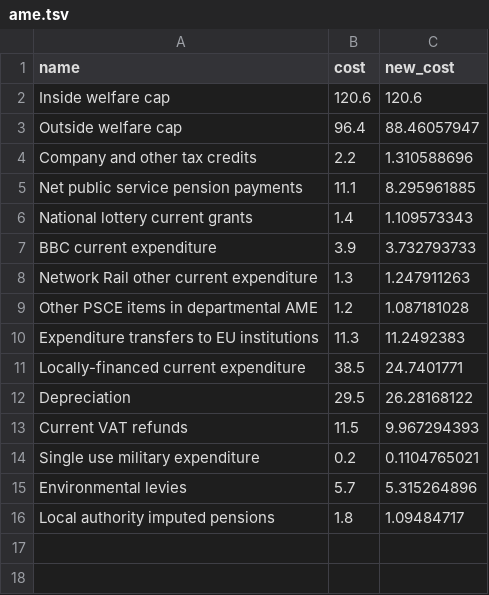
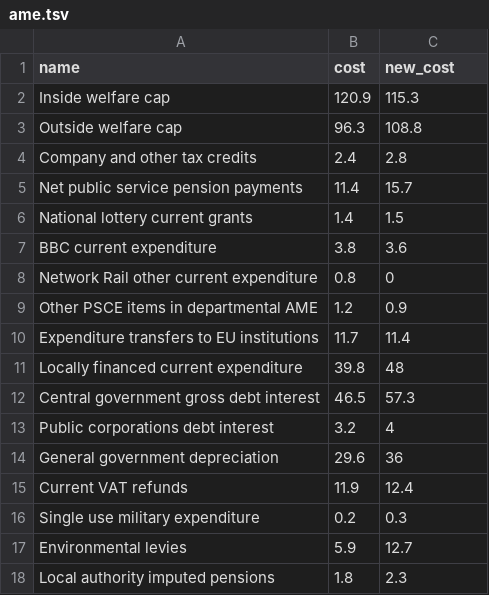
Before and after one commit to guardian/interactive-autumn-statement-2015, a TSV file: src/js/data/ame.tsv, drawn as a sheet.

```diff
--- a/src/js/data/ame.tsv
+++ b/src/js/data/ame.tsv
@@ -1,16 +1,18 @@
 name	cost	new_cost
-Inside welfare cap	120.6	120.6
-Outside welfare cap	96.4	88.46057947
-Company and other tax credits	2.2	1.310588696
-Net public service pension payments	11.1	8.295961885
-National lottery current grants	1.4	1.109573343
-BBC current expenditure	3.9	3.732793733
-Network Rail other current expenditure	1.3	1.247911263
-Other PSCE items in departmental AME	1.2	1.087181028
-Expenditure transfers to EU institutions	11.3	11.2492383
-Locally-financed current expenditure	38.5	24.7401771
-Depreciation	29.5	26.28168122
-Current VAT refunds	11.5	9.967294393
-Single use military expenditure	0.2	0.1104765021
-Environmental levies	5.7	5.315264896
-Local authority imputed pensions	1.8	1.09484717
+Inside welfare cap	120.9	115.3
+Outside welfare cap	96.3	108.8
+Company and other tax credits	2.4	2.8
+Net public service pension payments	11.4	15.7
+National lottery current grants	1.4	1.5
+BBC current expenditure	3.8	3.6
+Network Rail other current expenditure	0.8	0
+Other PSCE items in departmental AME	1.2	0.9
+Expenditure transfers to EU institutions	11.7	11.4
+Locally financed current expenditure	39.8	48
+Central government gross debt interest	46.5	57.3
+Public corporations debt interest	3.2	4
+General government depreciation	29.6	36
+Current VAT refunds	11.9	12.4
+Single use military expenditure	0.2	0.3
+Environmental levies	5.9	12.7
+Local authority imputed pensions	1.8	2.3
```
Also changed, not shown: src/js/data/welfare.tsv.
